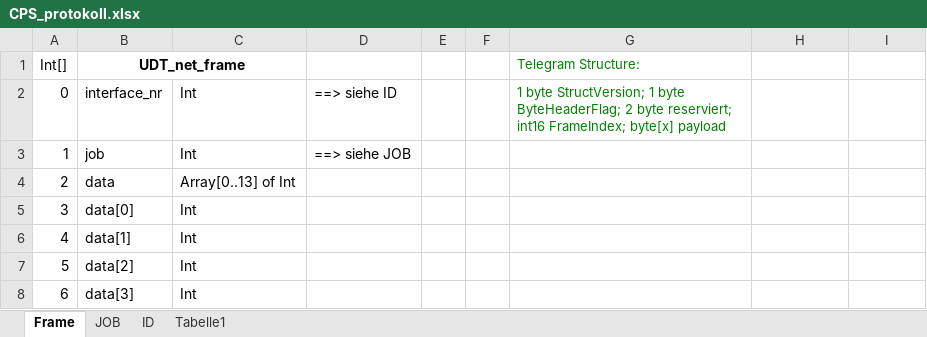
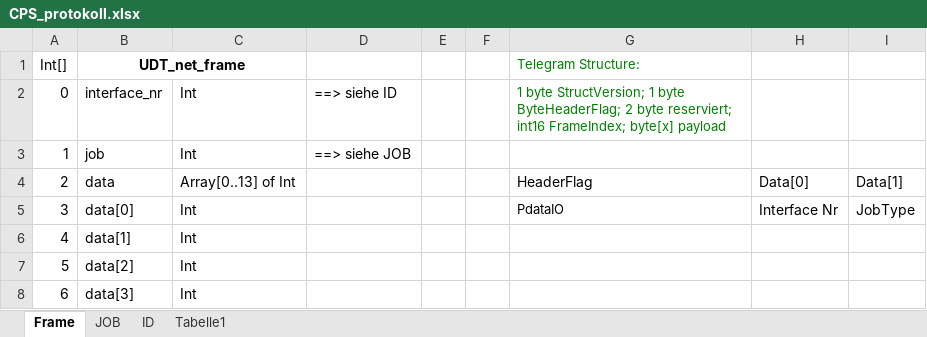
Before and after one commit to alexkratzer/CpuPcStack, an Excel workbook: cpsLIB/CPS_protokoll.xlsx, sheet Frame, drawn as a sheet; only a part is shown; values as stored, in another font and other column widths than the file's, no borders; the diff names each change by its address in the sheet, - before the commit and + after, or states it on an @@ line.

```diff
--- a/cpsLIB/CPS_protokoll.xlsx (sheet Frame)
+++ b/cpsLIB/CPS_protokoll.xlsx (sheet Frame)
-G4 (Telegram Structure:): (empty)
+G4 (Telegram Structure:): HeaderFlag
-H4: (empty)
+H4: Data[0]
-I4: (empty)
+I4: Data[1]
-G5 (Telegram Structure:): (empty)
+G5 (Telegram Structure:): PdataIO
-H5: (empty)
+H5: Interface Nr
-I5: (empty)
+I5: JobType
```
Also changed, not shown: 11 other files.
